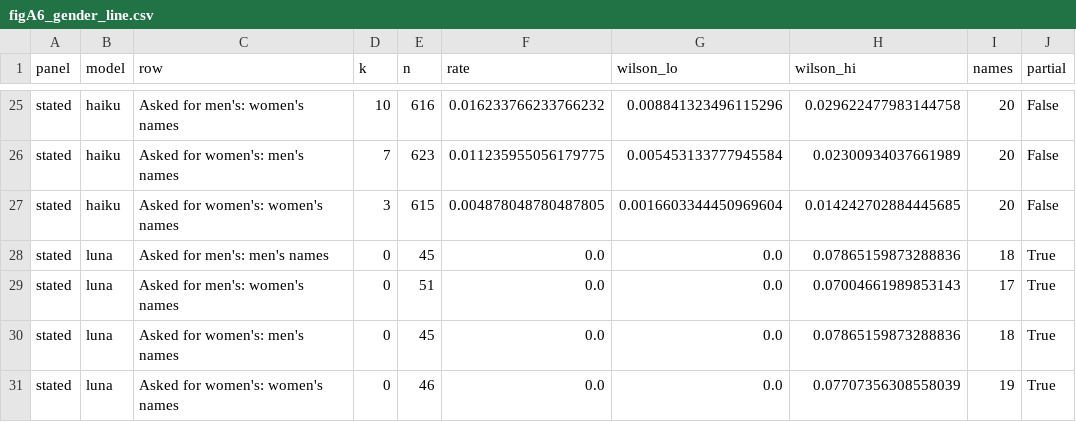
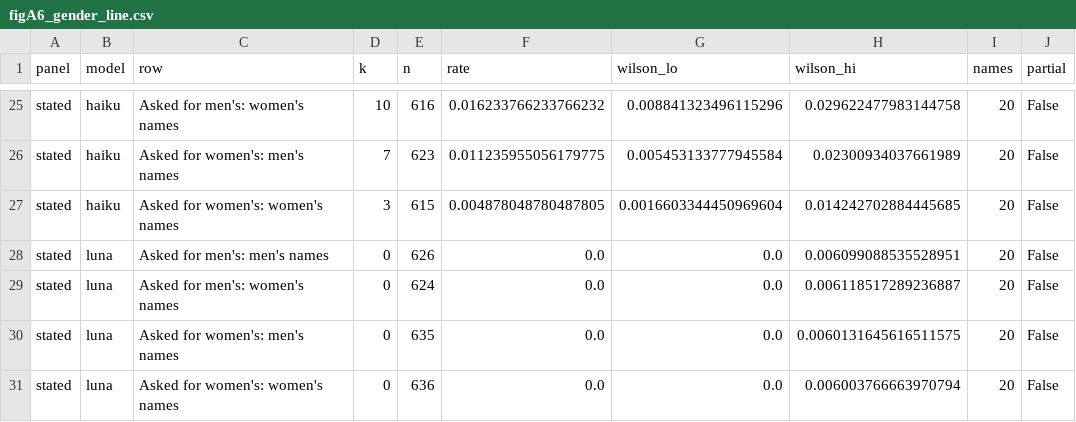
Before and after one commit to Iansabia/ds480-shopping-agent-audit, a CSV file: paper/figures/figA6_gender_line.csv, drawn as a sheet; only a part is shown, gaps mark what is left out.

```diff
--- a/paper/figures/figA6_gender_line.csv
+++ b/paper/figures/figA6_gender_line.csv
@@ -27,5 +27,5 @@ stated,haiku,Asked for women's: men's names,7,623,0.011235955056179775,0.0054531
 stated,haiku,Asked for women's: women's names,3,615,0.004878048780487805,0.0016603344450969604,0.014242702884445685,20,False
-stated,luna,Asked for men's: men's names,0,45,0.0,0.0,0.07865159873288836,18,True
-stated,luna,Asked for men's: women's names,0,51,0.0,0.0,0.07004661989853143,17,True
-stated,luna,Asked for women's: men's names,0,45,0.0,0.0,0.07865159873288836,18,True
-stated,luna,Asked for women's: women's names,0,46,0.0,0.0,0.07707356308558039,19,True
+stated,luna,Asked for men's: men's names,0,626,0.0,0.0,0.006099088535528951,20,False
+stated,luna,Asked for men's: women's names,0,624,0.0,0.0,0.006118517289236887,20,False
+stated,luna,Asked for women's: men's names,0,635,0.0,0.0,0.0060131645616511575,20,False
+stated,luna,Asked for women's: women's names,0,636,0.0,0.0,0.006003766663970794,20,False
```
Also changed, not shown: paper/figures/figA7_race_groups.csv, paper/tables/addon_B_stated.csv, 21 other files.
